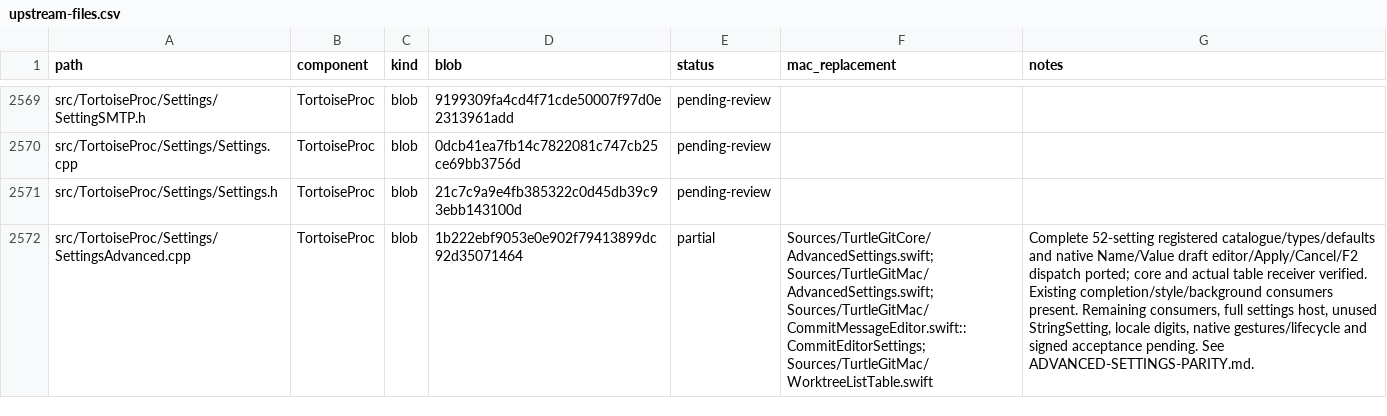
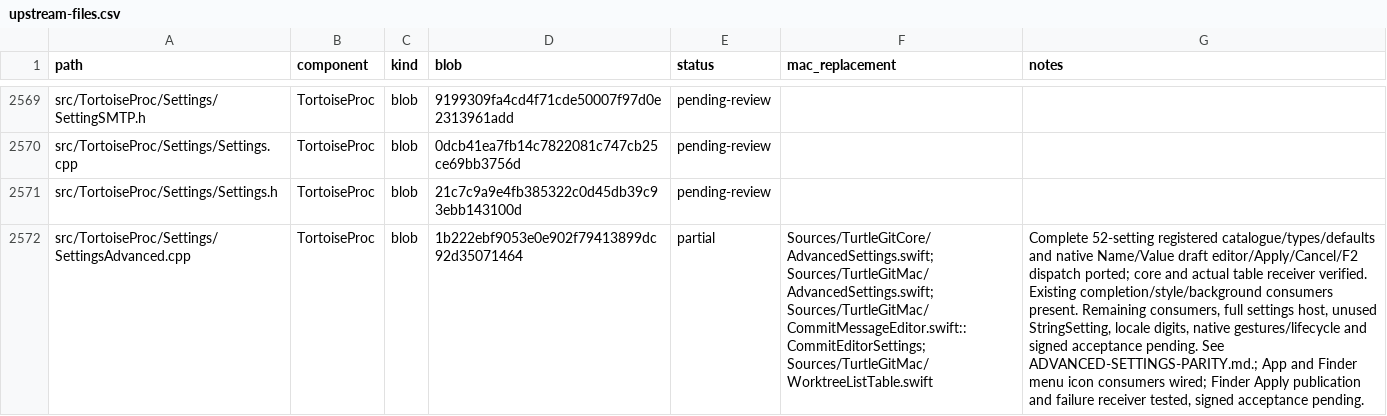
Before and after one commit to jfk-solutions/turtle-git-mac, a CSV file: docs/upstream-files.csv, drawn as a sheet; only a part is shown, gaps mark what is left out; the diff covers the shown part only; the diff names each change by its address in the sheet, - before the commit and + after, or states it on an @@ line.

Commit message:
Wire independent Finder menu icon preference through shared presentation cache

```diff
--- a/docs/upstream-files.csv
+++ b/docs/upstream-files.csv
-G2572 (notes): …pending. See ADVANCED-SETTINGS-PARITY.md.
+G2572 (notes): …pending. See ADVANCED-SETTINGS-PARITY.md.; App and Finder menu icon consumers wired; Finder Apply publication and failure receiver tested, signed acceptance pending.
```
Also changed, not shown: 2 edited cells elsewhere in this file, 13 other files.
